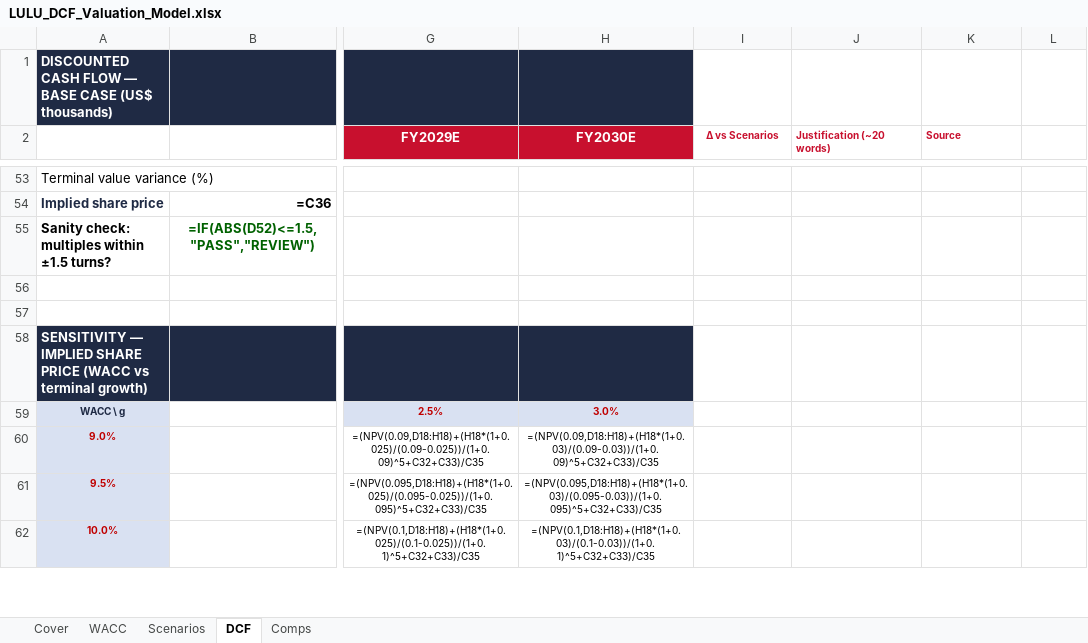
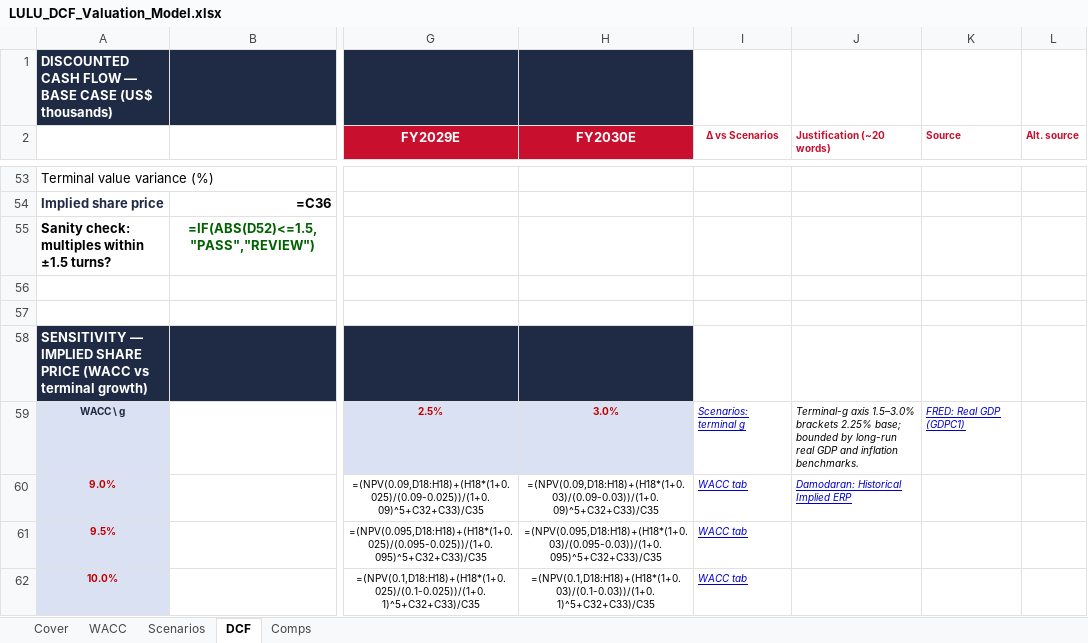
Before and after one commit to vengeanceaiUSC/RM, an Excel workbook: LULU/LULU_DCF_Valuation_Model.xlsx, sheet DCF, drawn as a sheet; only a part is shown, gaps mark what is left out; values as stored, in another font and other column widths than the file's, no borders; formulas without a stored value are shown as written; the diff covers the shown part only; the diff names each change by its address in the sheet, - before the commit and + after, or states it on an @@ line.

```diff
--- a/LULU/LULU_DCF_Valuation_Model.xlsx (sheet DCF)
+++ b/LULU/LULU_DCF_Valuation_Model.xlsx (sheet DCF)
-L2: (empty)
+L2: Alt. source
-I59 (Δ vs Scenarios): (empty)
+I59 (Δ vs Scenarios): Scenarios: terminal g
-J59 (Justification (~20 words)): (empty)
+J59 (Justification (~20 words)): Terminal-g axis 1.5–3.0% brackets 2.25% base; bounded by long-run real GDP and inflation benchmarks.
-K59 (Source): (empty)
+K59 (Source): FRED: Real GDP (GDPC1)
-I60:I62 (Δ vs Scenarios): (empty)
+I60:I62 (Δ vs Scenarios): WACC tab
-J60 (Justification (~20 words)): (empty)
+J60 (Justification (~20 words)): Damodaran: Historical Implied ERP
```
Also changed, not shown: 1 added row, 1 removed row and 15 edited cells elsewhere in this sheet, sheet Comps, sheet Scenarios, LULU/LULU_3_Statement_Model.xlsx, 3 other files.
